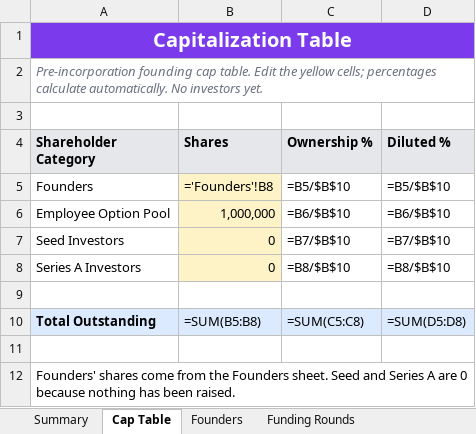
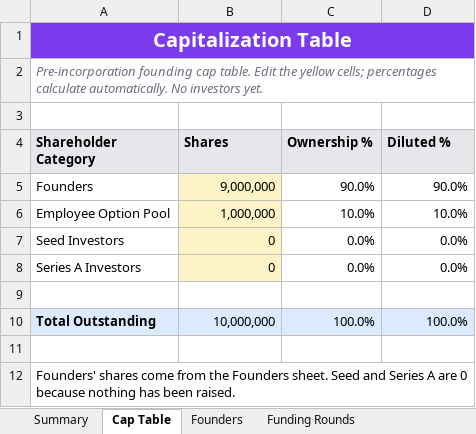
Before and after one commit to Abdel-RahmanIII/BOS, an Excel workbook: Cap Table - Founding Structure.xlsx, sheet Cap Table, drawn as a sheet; values as stored, in another font and other column widths than the file's, no borders; formulas without a stored value are shown as written; the diff names each change by its address in the sheet, - before the commit and + after, or states it on an @@ line.

```diff
--- a/Cap Table - Founding Structure.xlsx (sheet Cap Table)
+++ b/Cap Table - Founding Structure.xlsx (sheet Cap Table)
-B5 (Shares): ='Founders'!B8
+B5 (Shares): 9,000,000
-C5 (Ownership %): =B5/$B$10
+C5 (Ownership %): 90.0%
-D5 (Diluted %): =B5/$B$10
+D5 (Diluted %): 90.0%
-C6 (Ownership %): =B6/$B$10
+C6 (Ownership %): 10.0%
-D6 (Diluted %): =B6/$B$10
+D6 (Diluted %): 10.0%
-C7 (Ownership %): =B7/$B$10
+C7 (Ownership %): 0.0%
-D7 (Diluted %): =B7/$B$10
+D7 (Diluted %): 0.0%
-C8 (Ownership %): =B8/$B$10
+C8 (Ownership %): 0.0%
-D8 (Diluted %): =B8/$B$10
+D8 (Diluted %): 0.0%
-B10 (Shares): =SUM(B5:B8)
+B10 (Shares): 10,000,000
-C10 (Ownership %): =SUM(C5:C8)
+C10 (Ownership %): 100.0%
-D10 (Diluted %): =SUM(D5:D8)
+D10 (Diluted %): 100.0%
```
Also changed, not shown: sheet Summary, sheet Dilution Scenarios, sheet Founders, sheet Funding Rounds.
